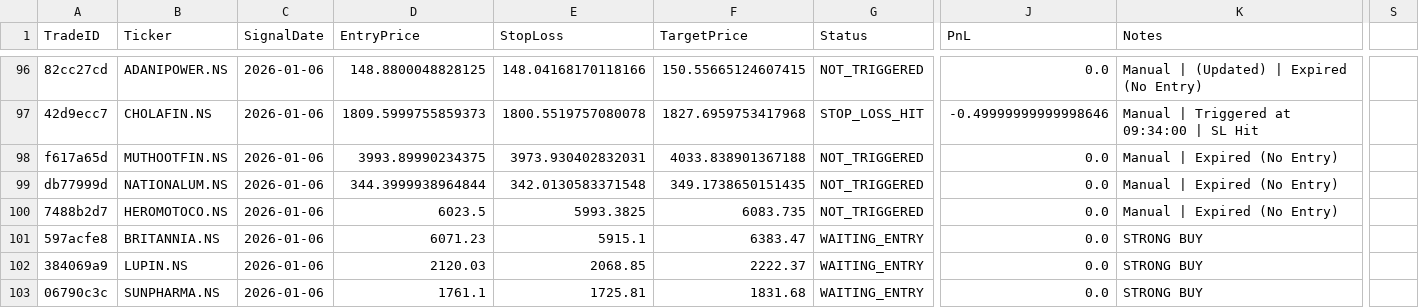
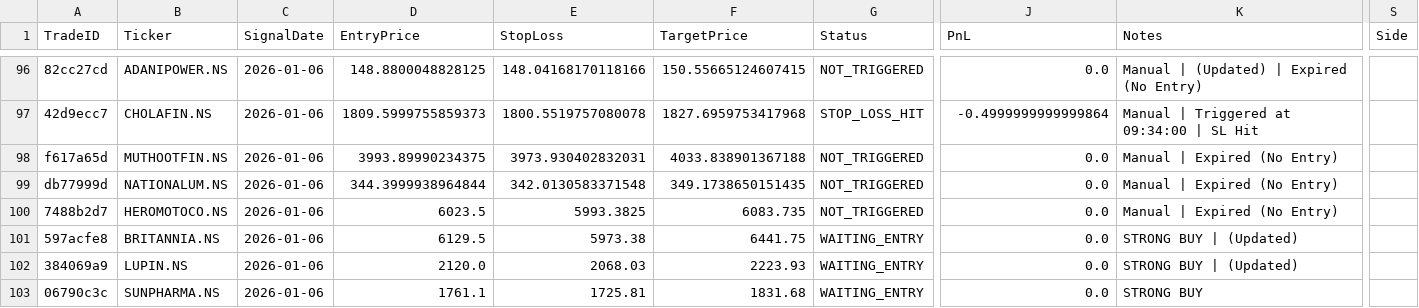
Before and after one commit to rajendraprasadchepuri/Velo, a CSV file: data/live_trades.csv, drawn as a sheet; only a part is shown, gaps mark what is left out; the diff covers the shown part only; the diff names each change by its address in the sheet, - before the commit and + after, or states it on an @@ line.

```diff
--- a/data/live_trades.csv
+++ b/data/live_trades.csv
-S1: (empty)
+S1: Side
-J97 (PnL): -0.49999999999998646
+J97 (PnL): -0.4999999999999864
-D101 (EntryPrice): 6071.23
+D101 (EntryPrice): 6129.5
-E101 (StopLoss): 5915.1
+E101 (StopLoss): 5973.38
-F101 (TargetPrice): 6383.47
+F101 (TargetPrice): 6441.75
-K101:K102 (Notes): STRONG BUY
+K101:K102 (Notes): STRONG BUY | (Updated)
-D102 (EntryPrice): 2120.03
+D102 (EntryPrice): 2120.0
-E102 (StopLoss): 2068.85
+E102 (StopLoss): 2068.03
-F102 (TargetPrice): 2222.37
+F102 (TargetPrice): 2223.93
```
Also changed, not shown: 6 added rows and 68 edited cells elsewhere in this file, 10 other files.
